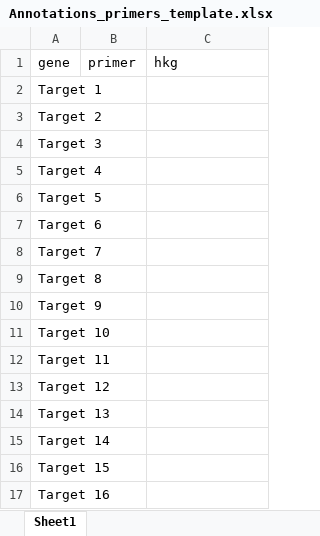
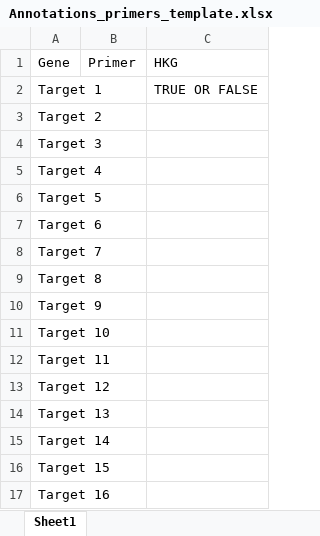
Before and after one commit to Plondone/qPCR, an Excel workbook: Annotations_primers_template.xlsx, sheet Sheet1, drawn as a sheet; values as stored, in another font and other column widths than the file's, no borders; removed rows and columns are numbered as before the commit, all else as after; the diff names each change by its address in the sheet, - before the commit and + after, or states it on an @@ line.

```diff
--- a/Annotations_primers_template.xlsx (sheet Sheet1)
+++ b/Annotations_primers_template.xlsx (sheet Sheet1)
-row 1: gene | primer | hkg
+row 1: Gene | Primer | HKG
-C2: (empty)
+C2: TRUE OR FALSE
```
Also changed, not shown: Annotations_samples_template.xlsx, 8 other files.
